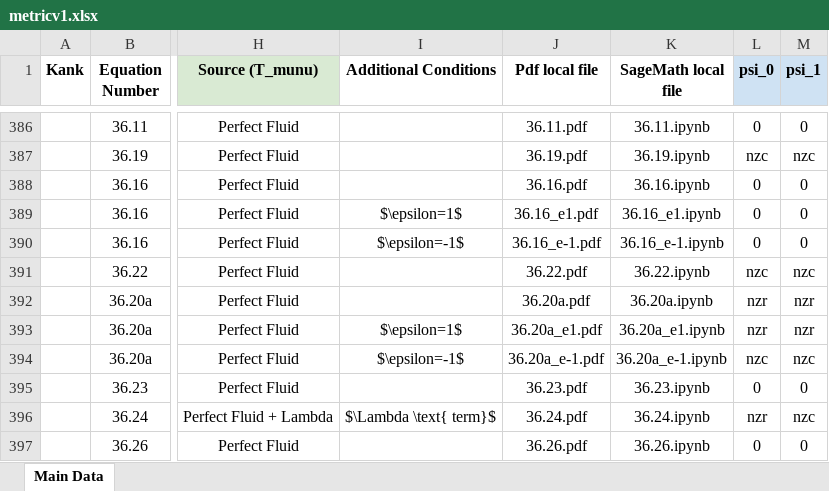
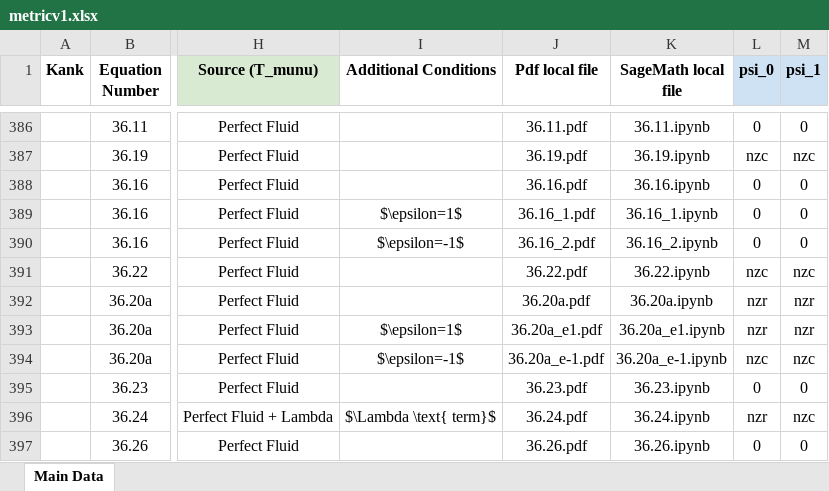
Before and after one commit to sudesb/metric-viewer, an Excel workbook: metricv1.xlsx, sheet Main Data, drawn as a sheet; only a part is shown, gaps mark what is left out; values as stored, in another font and other column widths than the file's, no borders; charts and pictures and conditional formats not drawn; the diff names each change by its address in the sheet, - before the commit and + after, or states it on an @@ line.

Commit message:
Add files via upload

```diff
--- a/metricv1.xlsx (sheet Main Data)
+++ b/metricv1.xlsx (sheet Main Data)
-J389 (Pdf local file): 36.16_e1.pdf
+J389 (Pdf local file): 36.16_1.pdf
-K389 (SageMath local file): 36.16_e1.ipynb
+K389 (SageMath local file): 36.16_1.ipynb
-J390 (Pdf local file): 36.16_e-1.pdf
+J390 (Pdf local file): 36.16_2.pdf
-K390 (SageMath local file): 36.16_e-1.ipynb
+K390 (SageMath local file): 36.16_2.ipynb
```
